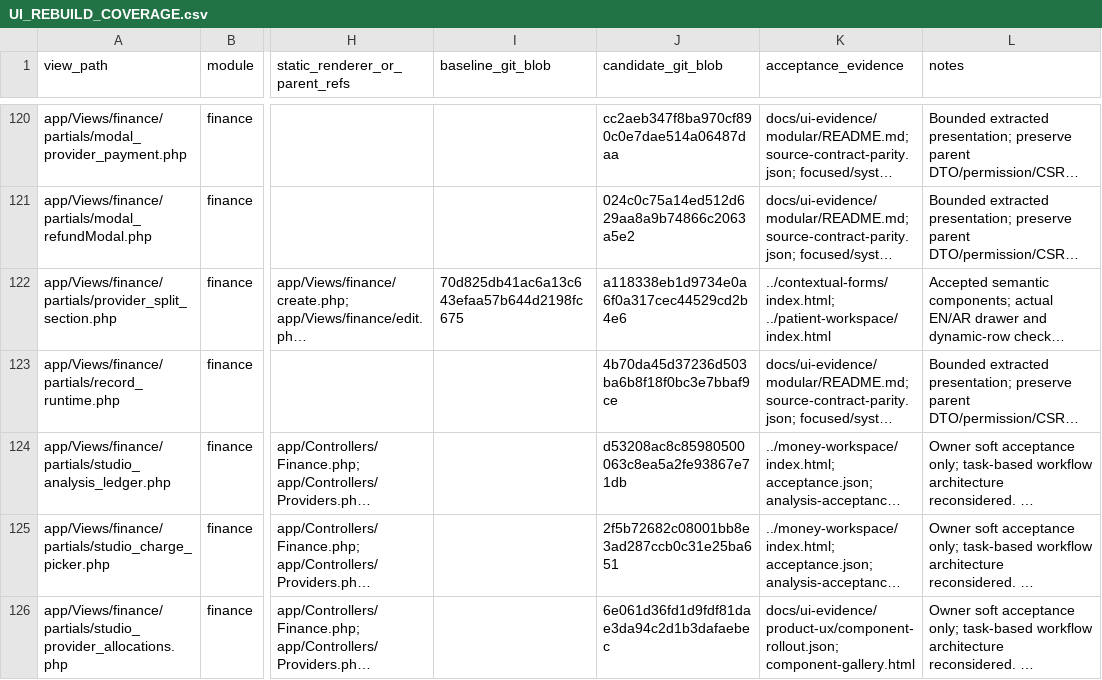
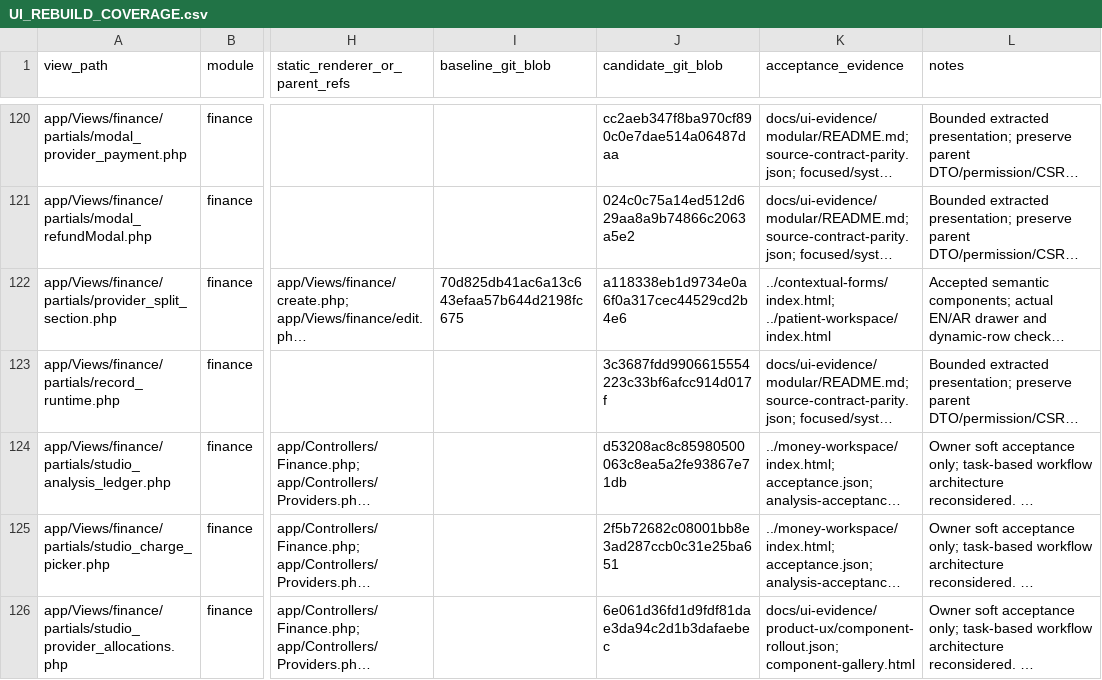
Before and after one commit to Bassamalsaqqa/dental-saas, a CSV file: docs/UI_REBUILD_COVERAGE.csv, drawn as a sheet; only a part is shown, gaps mark what is left out; long unchanged cells end in …; the diff covers the shown part only; the diff names each change by its address in the sheet, - before the commit and + after, or states it on an @@ line.

```diff
--- a/docs/UI_REBUILD_COVERAGE.csv
+++ b/docs/UI_REBUILD_COVERAGE.csv
-J123 (candidate_git_blob): 4b70da45d37236d503ba6b8f18f0bc3e7bbaf9ce
+J123 (candidate_git_blob): 3c3687fdd9906615554223c33bf6afcc914d017f
```
Also changed, not shown: 1 added row and 2 edited cells elsewhere in this file, 31 other files.
